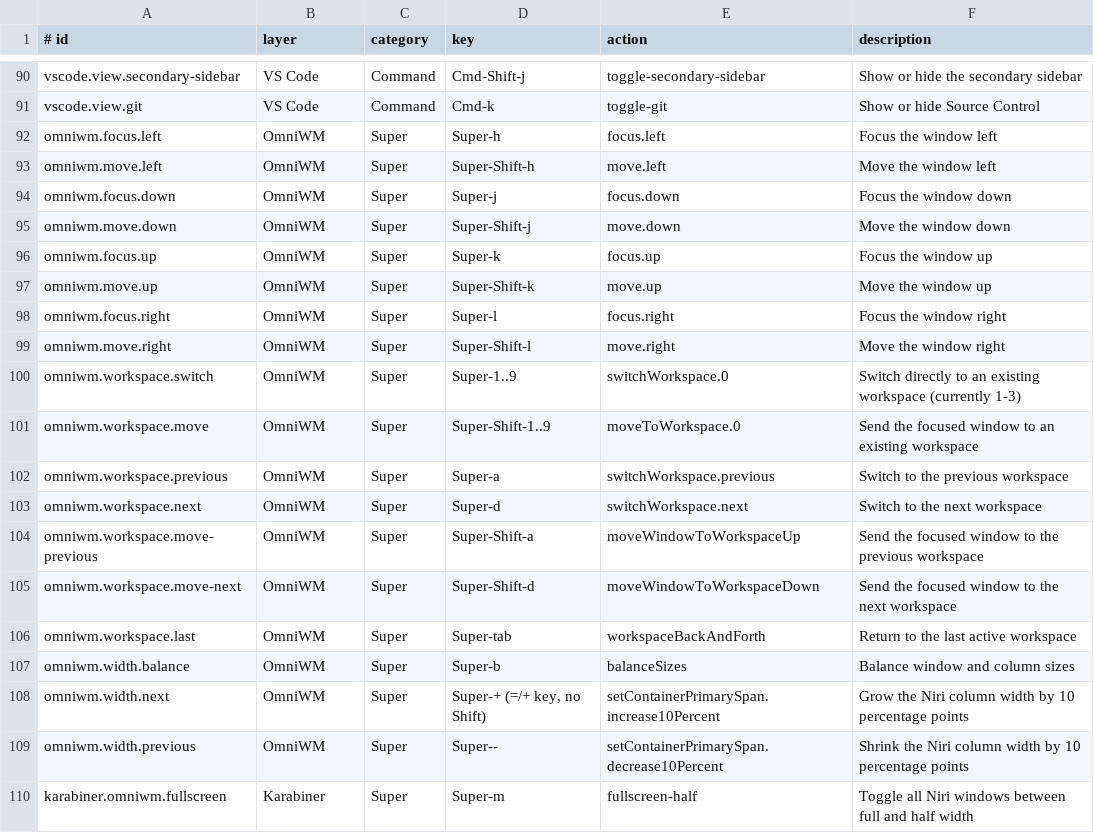
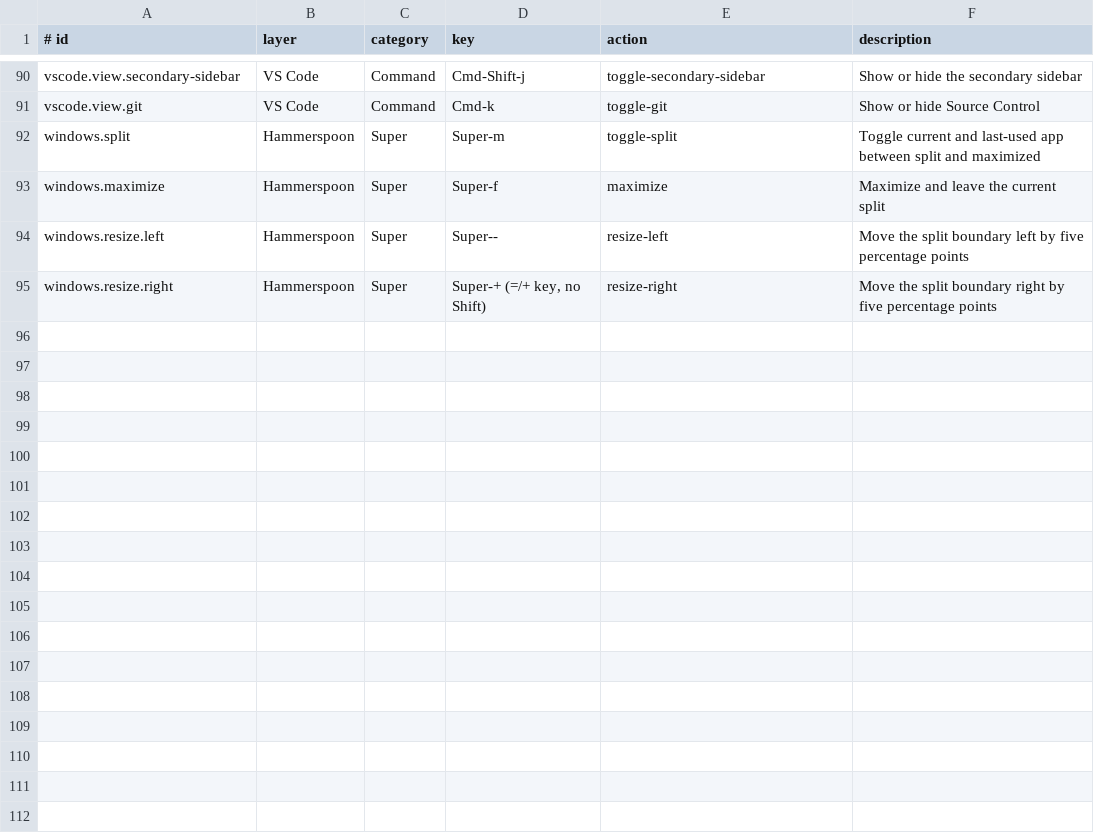
Before and after one commit to faustozamparelli/Dotfiles, a TSV file: .config/keymaps/registry.tsv, drawn as a sheet; only a part is shown, gaps mark what is left out.

Commit message:
Replace OmniWM with instant maximize/split workflow and publish Mac changes automatically

```diff
--- a/.config/keymaps/registry.tsv
+++ b/.config/keymaps/registry.tsv
@@ -91,20 +91,5 @@ vscode.view.secondary-sidebar	VS Code	Command	Cmd-Shift-j	toggle-secondary-sideb
 vscode.view.git	VS Code	Command	Cmd-k	toggle-git	Show or hide Source Control
-omniwm.focus.left	OmniWM	Super	Super-h	focus.left	Focus the window left
-omniwm.move.left	OmniWM	Super	Super-Shift-h	move.left	Move the window left
-omniwm.focus.down	OmniWM	Super	Super-j	focus.down	Focus the window down
-omniwm.move.down	OmniWM	Super	Super-Shift-j	move.down	Move the window down
-omniwm.focus.up	OmniWM	Super	Super-k	focus.up	Focus the window up
-omniwm.move.up	OmniWM	Super	Super-Shift-k	move.up	Move the window up
-omniwm.focus.right	OmniWM	Super	Super-l	focus.right	Focus the window right
-omniwm.move.right	OmniWM	Super	Super-Shift-l	move.right	Move the window right
-omniwm.workspace.switch	OmniWM	Super	Super-1..9	switchWorkspace.0	Switch directly to an existing workspace (currently 1-3)
-omniwm.workspace.move	OmniWM	Super	Super-Shift-1..9	moveToWorkspace.0	Send the focused window to an existing workspace
-omniwm.workspace.previous	OmniWM	Super	Super-a	switchWorkspace.previous	Switch to the previous workspace
-omniwm.workspace.next	OmniWM	Super	Super-d	switchWorkspace.next	Switch to the next workspace
-omniwm.workspace.move-previous	OmniWM	Super	Super-Shift-a	moveWindowToWorkspaceUp	Send the focused window to the previous workspace
-omniwm.workspace.move-next	OmniWM	Super	Super-Shift-d	moveWindowToWorkspaceDown	Send the focused window to the next workspace
-omniwm.workspace.last	OmniWM	Super	Super-tab	workspaceBackAndForth	Return to the last active workspace
-omniwm.width.balance	OmniWM	Super	Super-b	balanceSizes	Balance window and column sizes
-omniwm.width.next	OmniWM	Super	Super-+ (=/+ key, no Shift)	setContainerPrimarySpan.increase10Percent	Grow the Niri column width by 10 percentage points
-omniwm.width.previous	OmniWM	Super	Super--	setContainerPrimarySpan.decrease10Percent	Shrink the Niri column width by 10 percentage points
-karabiner.omniwm.fullscreen	Karabiner	Super	Super-m	fullscreen-half	Toggle all Niri windows between full and half width
+windows.split	Hammerspoon	Super	Super-m	toggle-split	Toggle current and last-used app between split and maximized
+windows.maximize	Hammerspoon	Super	Super-f	maximize	Maximize and leave the current split
+windows.resize.left	Hammerspoon	Super	Super--	resize-left	Move the split boundary left by five percentage points
+windows.resize.right	Hammerspoon	Super	Super-+ (=/+ key, no Shift)	resize-right	Move the split boundary right by five percentage points
```
Also changed, not shown: .config/mac-setup/apps.tsv, .config/mac-setup/retired-apps.tsv, 15 other files.
